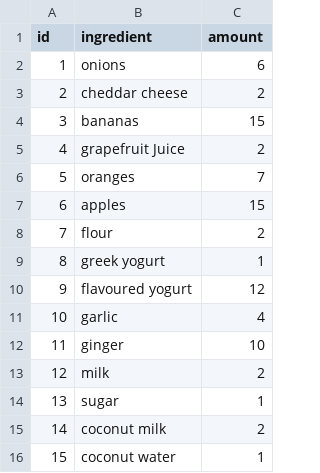
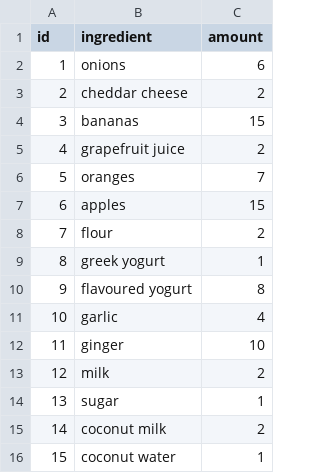
Before and after one commit to hobrien/ShoppingList, a CSV file: Data/staples_view.csv, drawn as a sheet; only a part is shown.

```diff
--- a/Data/staples_view.csv
+++ b/Data/staples_view.csv
@@ -4,3 +4,3 @@
 3,"bananas",15
-4,"grapefruit Juice",2
+4,"grapefruit juice",2
 5,"oranges",7
@@ -9,3 +9,3 @@
 8,"greek yogurt",1
-9,"flavoured yogurt",12
+9,"flavoured yogurt",8
 10,"garlic",4
```
Also changed, not shown: Data/Ingredients_view.csv, Data/frequency_view.csv, 3 other files.
